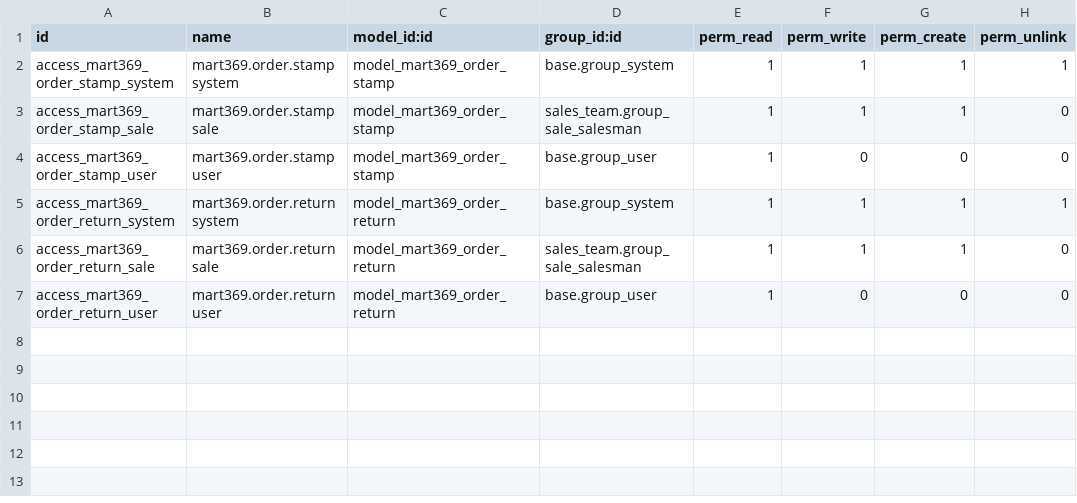
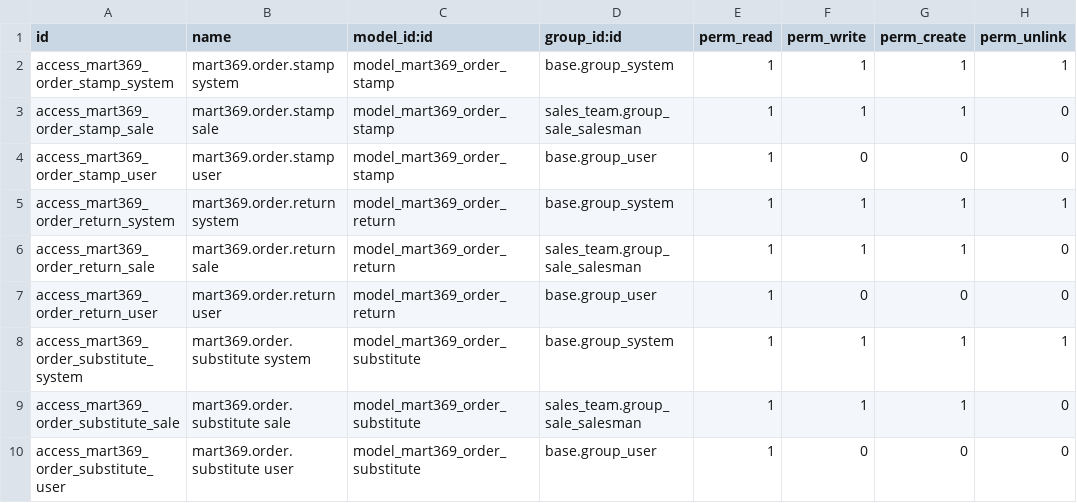
Before and after one commit to sri-balakumar-alphalize26/E_commerce_website, a CSV file: odoo_modules/mart369_order/security/ir.model.access.csv, drawn as a sheet.

Commit message:
Orders: replace an item that ran out, and refund to the 369 Wallet
When an item is out of stock, staff offer up to three replacements; the
customer accepts or refuses on their tracking screen, and no answer in time
refunds the item to their wallet. Removing an item, returning an order from
the door and a finished return all refund to the 369 Wallet straight away,
and the Returns screens show each step.

```diff
--- a/odoo_modules/mart369_order/security/ir.model.access.csv
+++ b/odoo_modules/mart369_order/security/ir.model.access.csv
@@ -7 +7,4 @@ access_mart369_order_return_sale,mart369.order.return sale,model_mart369_order_r
 access_mart369_order_return_user,mart369.order.return user,model_mart369_order_return,base.group_user,1,0,0,0
+access_mart369_order_substitute_system,mart369.order.substitute system,model_mart369_order_substitute,base.group_system,1,1,1,1
+access_mart369_order_substitute_sale,mart369.order.substitute sale,model_mart369_order_substitute,sales_team.group_sale_salesman,1,1,1,0
+access_mart369_order_substitute_user,mart369.order.substitute user,model_mart369_order_substitute,base.group_user,1,0,0,0
```
Also changed, not shown: 28 other files.
